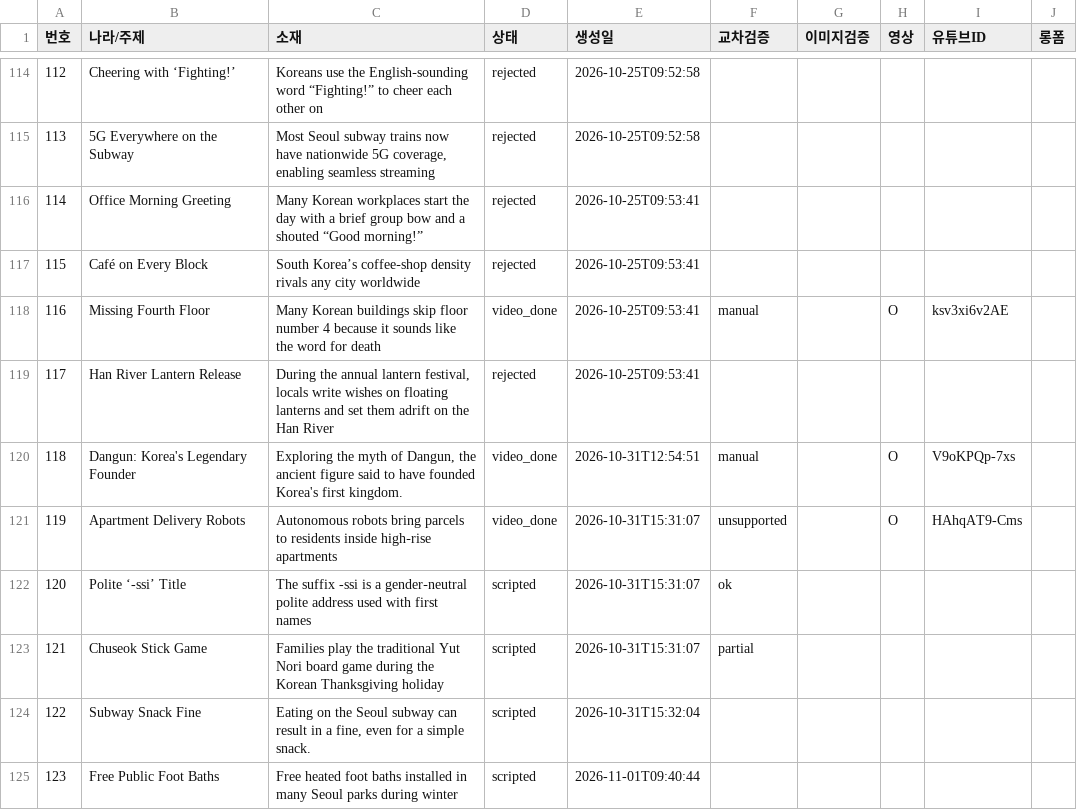
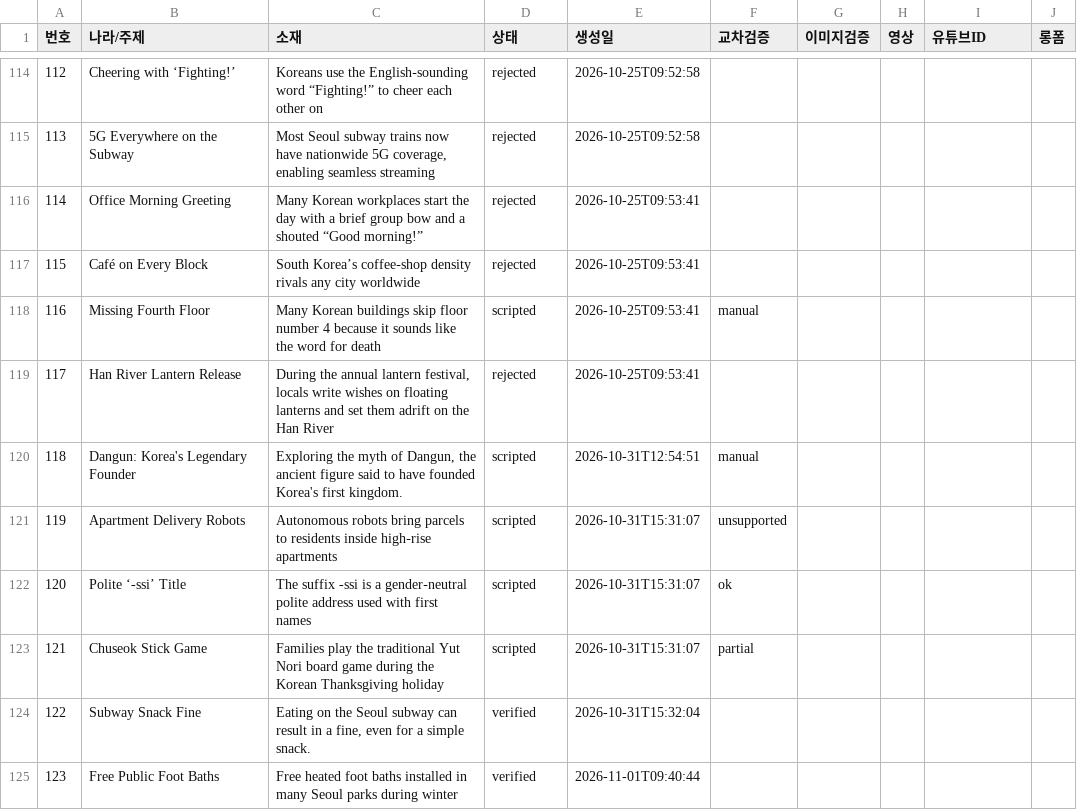
Before and after one commit to gonmau/shortsEN, a CSV file: history_items.csv, drawn as a sheet; only a part is shown, gaps mark what is left out; the diff covers the shown part only.

```diff
--- a/history_items.csv
+++ b/history_items.csv
@@ -117,9 +117,9 @@
 115,Café on Every Block,South Korea’s coffee‑shop density rivals any city worldwide,rejected,2026-10-25T09:53:41,,,,,
-116,Missing Fourth Floor,Many Korean buildings skip floor number 4 because it sounds like the word for death,video_done,2026-10-25T09:53:41,manual,,O,ksv3xi6v2AE,
+116,Missing Fourth Floor,Many Korean buildings skip floor number 4 because it sounds like the word for death,scripted,2026-10-25T09:53:41,manual,,,,
 117,Han River Lantern Release,"During the annual lantern festival, locals write wishes on floating lanterns and set them adrift on the Han River",rejected,2026-10-25T09:53:41,,,,,
-118,Dangun: Korea's Legendary Founder,"Exploring the myth of Dangun, the ancient figure said to have founded Korea's first kingdom.",video_done,2026-10-31T12:54:51,manual,,O,V9oKPQp-7xs,
-119,Apartment Delivery Robots,Autonomous robots bring parcels to residents inside high‑rise apartments,video_done,2026-10-31T15:31:07,unsupported,,O,HAhqAT9-Cms,
+118,Dangun: Korea's Legendary Founder,"Exploring the myth of Dangun, the ancient figure said to have founded Korea's first kingdom.",scripted,2026-10-31T12:54:51,manual,,,,
+119,Apartment Delivery Robots,Autonomous robots bring parcels to residents inside high‑rise apartments,scripted,2026-10-31T15:31:07,unsupported,,,,
 120,Polite ‘-ssi’ Title,The suffix -ssi is a gender‑neutral polite address used with first names,scripted,2026-10-31T15:31:07,ok,,,,
 121,Chuseok Stick Game,Families play the traditional Yut Nori board game during the Korean Thanksgiving holiday,scripted,2026-10-31T15:31:07,partial,,,,
-122,Subway Snack Fine,"Eating on the Seoul subway can result in a fine, even for a simple snack.",scripted,2026-10-31T15:32:04,,,,,
-123,Free Public Foot Baths,Free heated foot baths installed in many Seoul parks during winter,scripted,2026-11-01T09:40:44,,,,,
+122,Subway Snack Fine,"Eating on the Seoul subway can result in a fine, even for a simple snack.",verified,2026-10-31T15:32:04,,,,,
+123,Free Public Foot Baths,Free heated foot baths installed in many Seoul parks during winter,verified,2026-11-01T09:40:44,,,,,
```
Also changed, not shown: 20 removed rows and 37 edited cells elsewhere in this file.
